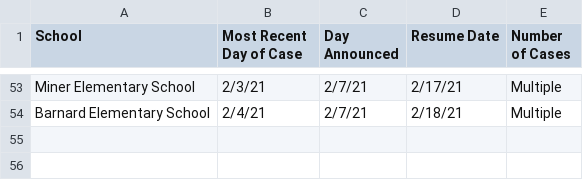
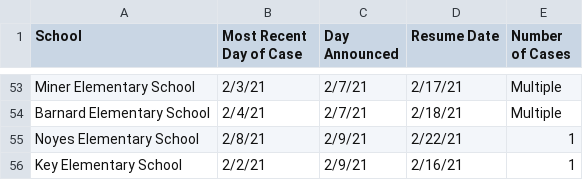
Before and after one commit to rstahlin/rstahlin.github.io, a CSV file: school_cases.csv, drawn as a sheet; only a part is shown, gaps mark what is left out.

```diff
--- a/school_cases.csv
+++ b/school_cases.csv
@@ -54 +54,3 @@ Miner Elementary School,2/3/21,2/7/21,2/17/21,Multiple
 Barnard Elementary School,2/4/21,2/7/21,2/18/21,Multiple
+Noyes Elementary School,2/8/21,2/9/21,2/22/21,1
+Key Elementary School,2/2/21,2/9/21,2/16/21,1
```
Also changed, not shown: data.csv, 42 other files.
